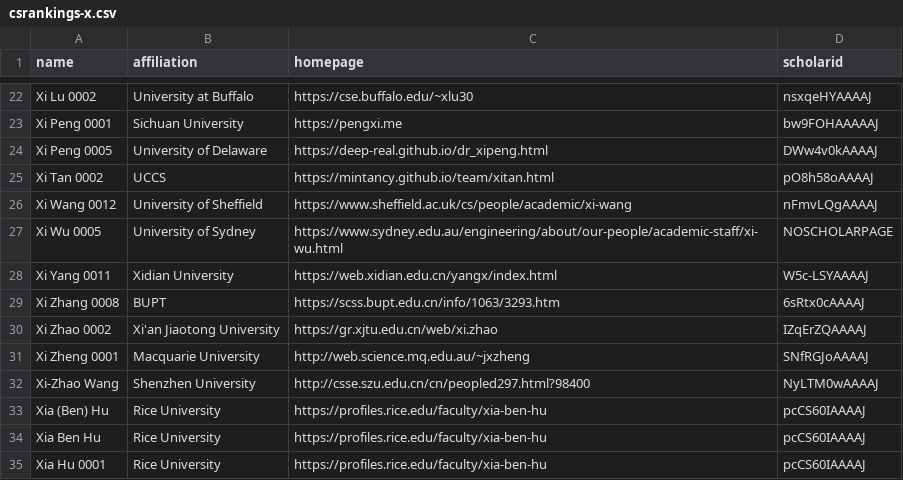
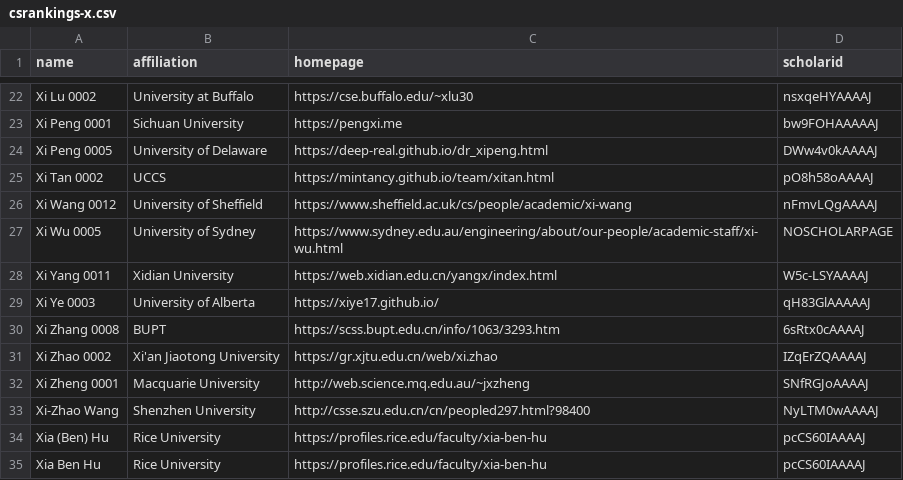
Before and after one commit to LiuFang816/CSrankings, a CSV file: csrankings-x.csv, drawn as a sheet; only a part is shown, gaps mark what is left out; the shorter side is filled out with more unchanged rows.

Commit message:
Adding Xi Ye from University of Alberta

```diff
--- a/csrankings-x.csv
+++ b/csrankings-x.csv
@@ -28,2 +28,3 @@ Xi Wu 0005,University of Sydney,https://www.sydney.edu.au/engineering/about/our-
 Xi Yang 0011,Xidian University,https://web.xidian.edu.cn/yangx/index.html,W5c-LSYAAAAJ
+Xi Ye 0003,University of Alberta,https://xiye17.github.io/,qH83GlAAAAAJ
 Xi Zhang 0008,BUPT,https://scss.bupt.edu.cn/info/1063/3293.htm,6sRtx0cAAAAJ
```
